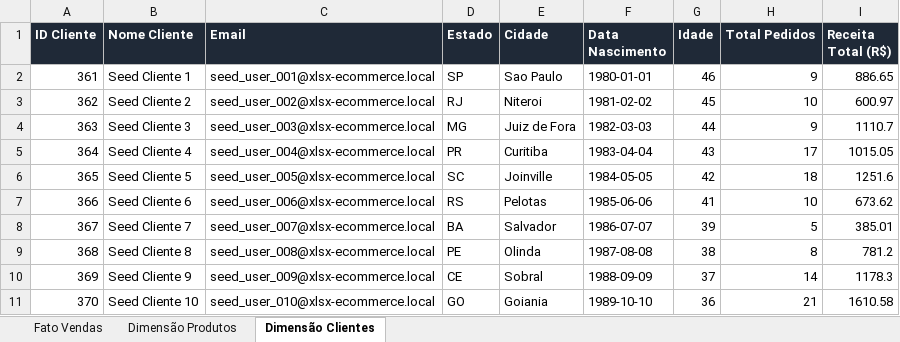
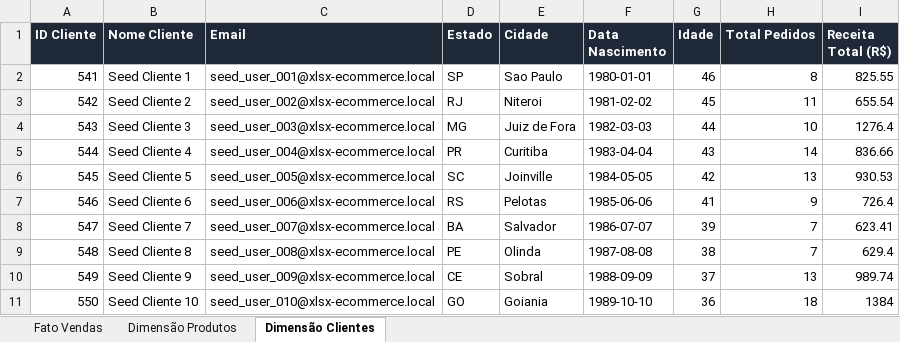
Before and after one commit to palermoc3/xlsx_ecommerce_ia, an Excel workbook: dataset_analitico_mei.xlsx, sheet Dimensão Clientes, drawn as a sheet; only a part is shown; values as stored, in another font and other column widths than the file's, no borders; the diff covers the shown part only; the diff names each change by its address in the sheet, - before the commit and + after, or states it on an @@ line.

```diff
--- a/dataset_analitico_mei.xlsx (sheet Dimensão Clientes)
+++ b/dataset_analitico_mei.xlsx (sheet Dimensão Clientes)
-A2 (ID Cliente): 361
+A2 (ID Cliente): 541
-H2 (Total Pedidos): 9
+H2 (Total Pedidos): 8
-I2 (Receita Total (R$)): 886.65
+I2 (Receita Total (R$)): 825.55
-A3 (ID Cliente): 362
+A3 (ID Cliente): 542
-H3 (Total Pedidos): 10
+H3 (Total Pedidos): 11
-I3 (Receita Total (R$)): 600.97
+I3 (Receita Total (R$)): 655.54
-A4 (ID Cliente): 363
+A4 (ID Cliente): 543
-H4 (Total Pedidos): 9
+H4 (Total Pedidos): 10
-I4 (Receita Total (R$)): 1110.7
+I4 (Receita Total (R$)): 1276.4
-A5 (ID Cliente): 364
+A5 (ID Cliente): 544
-H5 (Total Pedidos): 17
+H5 (Total Pedidos): 14
-I5 (Receita Total (R$)): 1015.05
+I5 (Receita Total (R$)): 836.66
-A6 (ID Cliente): 365
+A6 (ID Cliente): 545
-H6 (Total Pedidos): 18
+H6 (Total Pedidos): 13
-I6 (Receita Total (R$)): 1251.6
+I6 (Receita Total (R$)): 930.53
-A7 (ID Cliente): 366
+A7 (ID Cliente): 546
-H7 (Total Pedidos): 10
+H7 (Total Pedidos): 9
-I7 (Receita Total (R$)): 673.62
+I7 (Receita Total (R$)): 726.4
-A8 (ID Cliente): 367
+A8 (ID Cliente): 547
-H8 (Total Pedidos): 5
+H8 (Total Pedidos): 7
-I8 (Receita Total (R$)): 385.01
+I8 (Receita Total (R$)): 623.41
-A9 (ID Cliente): 368
+A9 (ID Cliente): 548
-H9 (Total Pedidos): 8
+H9 (Total Pedidos): 7
-I9 (Receita Total (R$)): 781.2
+I9 (Receita Total (R$)): 629.4
-A10 (ID Cliente): 369
+A10 (ID Cliente): 549
-H10 (Total Pedidos): 14
+H10 (Total Pedidos): 13
-I10 (Receita Total (R$)): 1178.3
+I10 (Receita Total (R$)): 989.74
-A11 (ID Cliente): 370
+A11 (ID Cliente): 550
-H11 (Total Pedidos): 21
+H11 (Total Pedidos): 18
-I11 (Receita Total (R$)): 1610.58
+I11 (Receita Total (R$)): 1384
```
Also changed, not shown: 489 edited cells elsewhere in this sheet, sheet Fato Vendas, sheet Dimensão Produtos, 1 other file.
